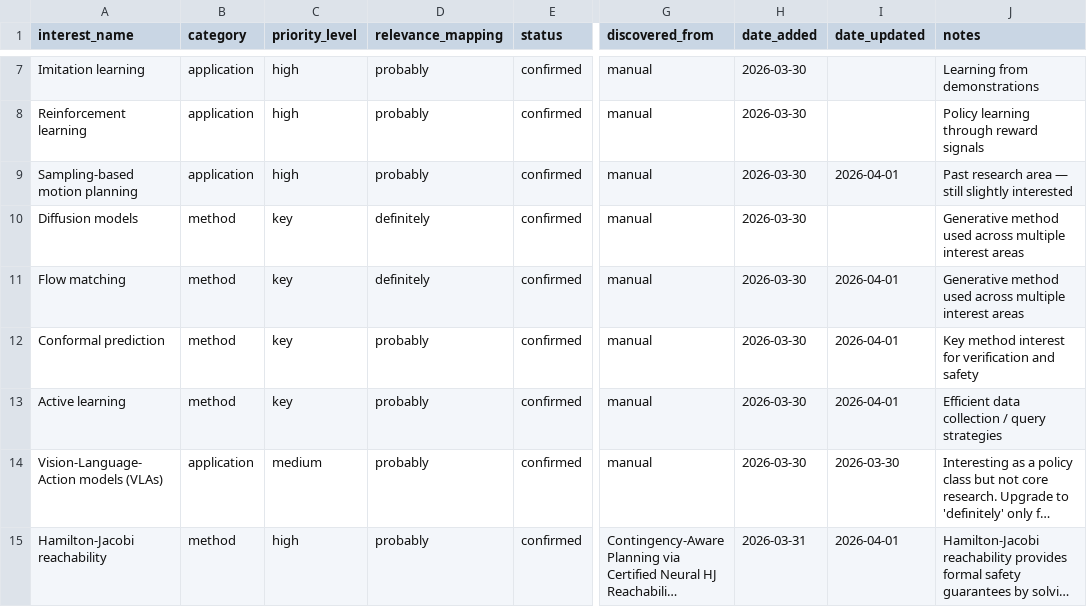
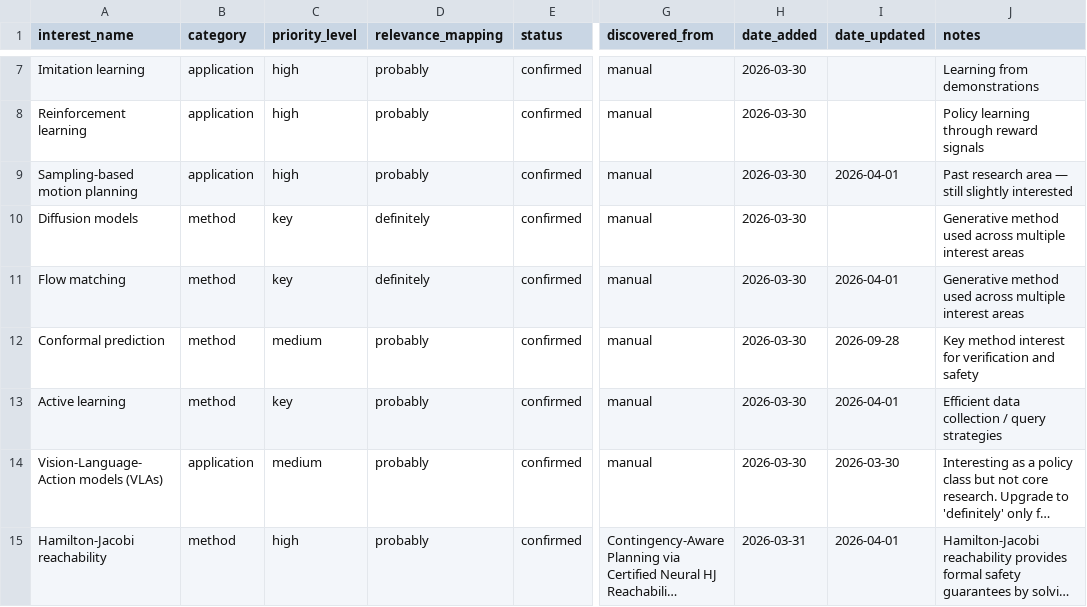
Before and after one commit to dhruvmetha/scholar-dashboard, a CSV file: interests_database.csv, drawn as a sheet; only a part is shown, gaps mark what is left out; long unchanged cells end in …; the diff names each change by its address in the sheet, - before the commit and + after, or states it on an @@ line.

Commit message:
Update interests_database.csv from dashboard

```diff
--- a/interests_database.csv
+++ b/interests_database.csv
-C12 (priority_level): key
+C12 (priority_level): medium
-I12 (date_updated): 2026-04-01
+I12 (date_updated): 2026-09-28
```
